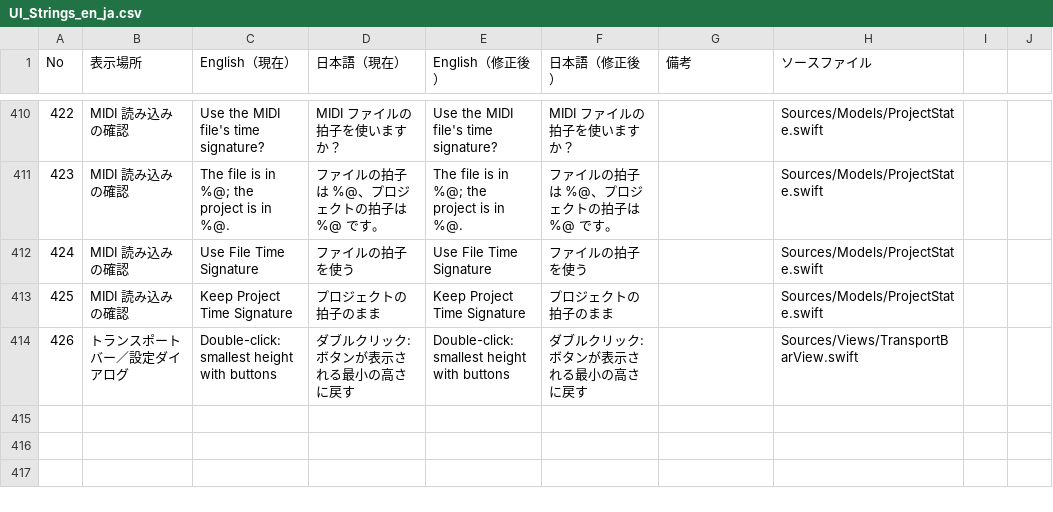
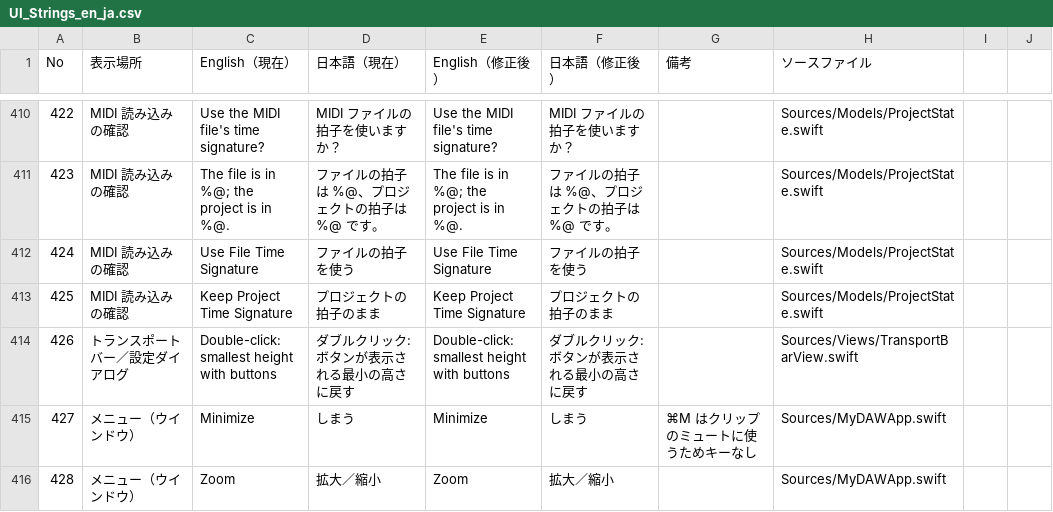
Before and after one commit to ToshiSoftware/MyDAW, a CSV file: docs/UI_Strings_en_ja.csv, drawn as a sheet; only a part is shown, gaps mark what is left out; the diff names each change by its address in the sheet, - before the commit and + after, or states it on an @@ line.

```diff
--- a/docs/UI_Strings_en_ja.csv
+++ b/docs/UI_Strings_en_ja.csv
+row 415: 427 | メニュー（ウインドウ） | Minimize | しまう | Minimize | しまう | ⌘M はクリップのミュートに使うためキーなし | Sources/MyDAWApp.swift
+row 416: 428 | メニュー（ウインドウ） | Zoom | 拡大／縮小 | Zoom | 拡大／縮小 |  | Sources/MyDAWApp.swift
```
Also changed, not shown: 13 other files.
